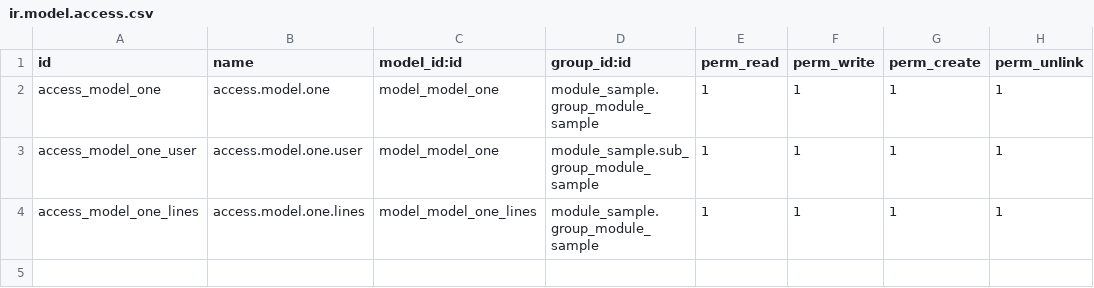
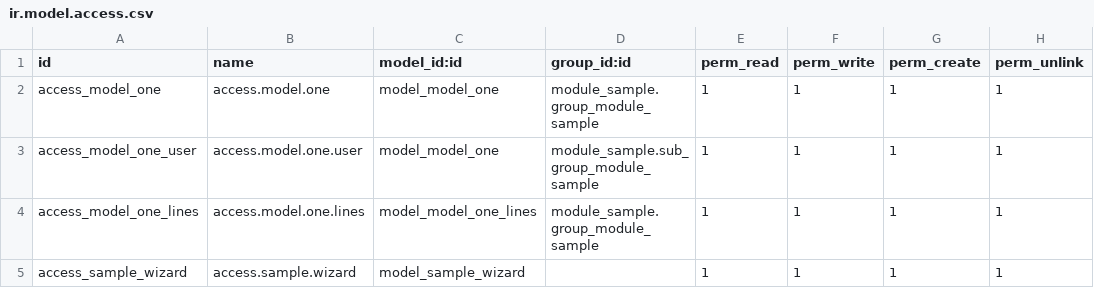
Before and after one commit to deageorge283/Odoo-internship, a CSV file: module_sample/security/ir.model.access.csv, drawn as a sheet; the diff names each change by its address in the sheet, - before the commit and + after, or states it on an @@ line.

Commit message:
Update ir.model.access.csv

```diff
--- a/module_sample/security/ir.model.access.csv
+++ b/module_sample/security/ir.model.access.csv
+row 5: access_sample_wizard | access.sample.wizard | model_sample_wizard |  | 1 | 1 | 1 | 1
```
